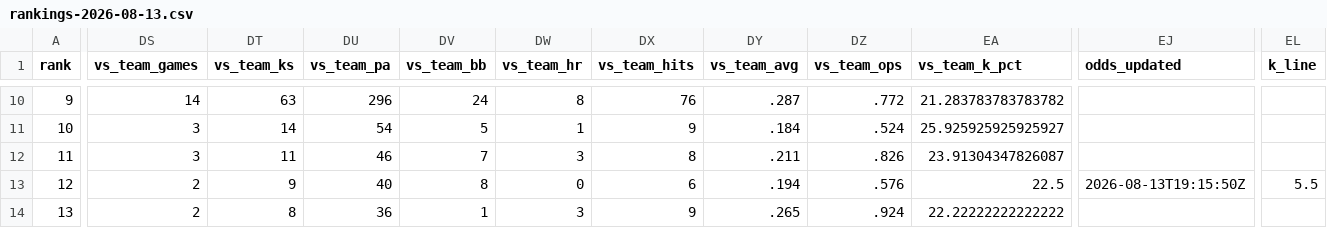
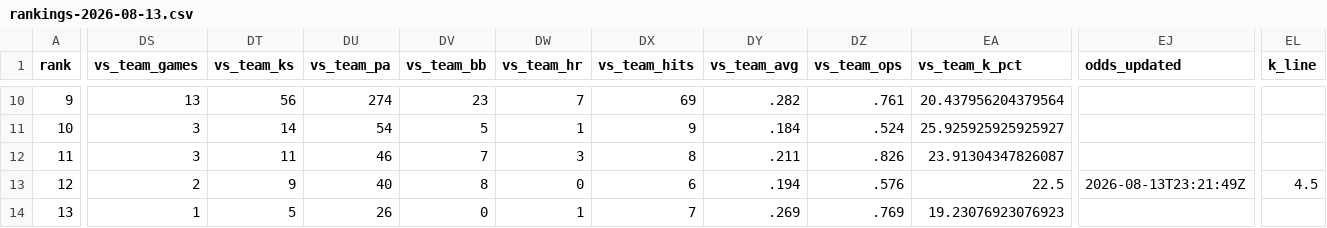
Before and after one commit to Ceezwrld/K-matchup, a CSV file: rankings-2026-08-13.csv, drawn as a sheet; only a part is shown, gaps mark what is left out; the diff covers the shown part only; the diff names each change by its address in the sheet, - before the commit and + after, or states it on an @@ line.

```diff
--- a/rankings-2026-08-13.csv
+++ b/rankings-2026-08-13.csv
-DS10 (vs_team_games): 14
+DS10 (vs_team_games): 13
-DT10 (vs_team_ks): 63
+DT10 (vs_team_ks): 56
-DU10 (vs_team_pa): 296
+DU10 (vs_team_pa): 274
-DV10 (vs_team_bb): 24
+DV10 (vs_team_bb): 23
-DW10 (vs_team_hr): 8
+DW10 (vs_team_hr): 7
-DX10 (vs_team_hits): 76
+DX10 (vs_team_hits): 69
-DY10 (vs_team_avg): .287
+DY10 (vs_team_avg): .282
-DZ10 (vs_team_ops): .772
+DZ10 (vs_team_ops): .761
-EA10 (vs_team_k_pct): 21.283783783783782
+EA10 (vs_team_k_pct): 20.437956204379564
-EJ13 (odds_updated): 2026-08-13T19:15:50Z
+EJ13 (odds_updated): 2026-08-13T23:21:49Z
-EL13 (k_line): 5.5
+EL13 (k_line): 4.5
-DS14 (vs_team_games): 2
+DS14 (vs_team_games): 1
-DT14 (vs_team_ks): 8
+DT14 (vs_team_ks): 5
-DU14 (vs_team_pa): 36
+DU14 (vs_team_pa): 26
-DV14 (vs_team_bb): 1
+DV14 (vs_team_bb): 0
-DW14 (vs_team_hr): 3
+DW14 (vs_team_hr): 1
-DX14 (vs_team_hits): 9
+DX14 (vs_team_hits): 7
-DY14 (vs_team_avg): .265
+DY14 (vs_team_avg): .269
-DZ14 (vs_team_ops): .924
+DZ14 (vs_team_ops): .769
-EA14 (vs_team_k_pct): 22.22222222222222
+EA14 (vs_team_k_pct): 19.23076923076923
```
Also changed, not shown: 64 edited cells elsewhere in this file, 2 other files.
